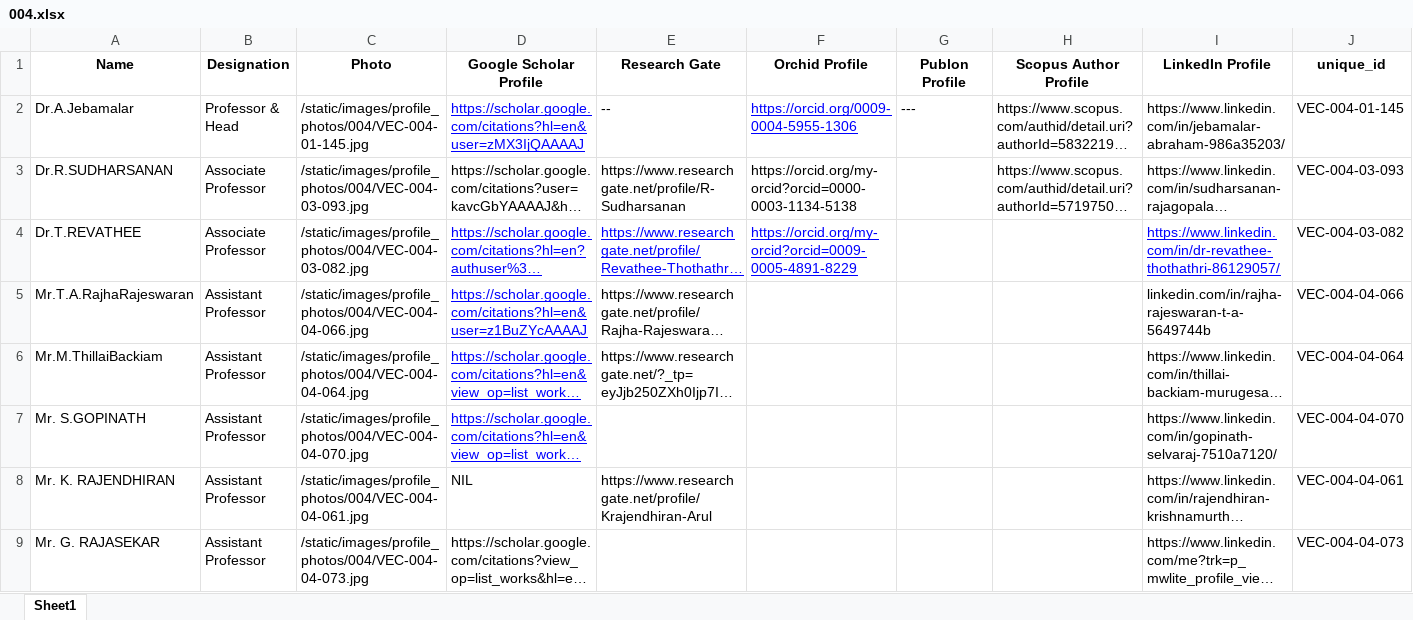
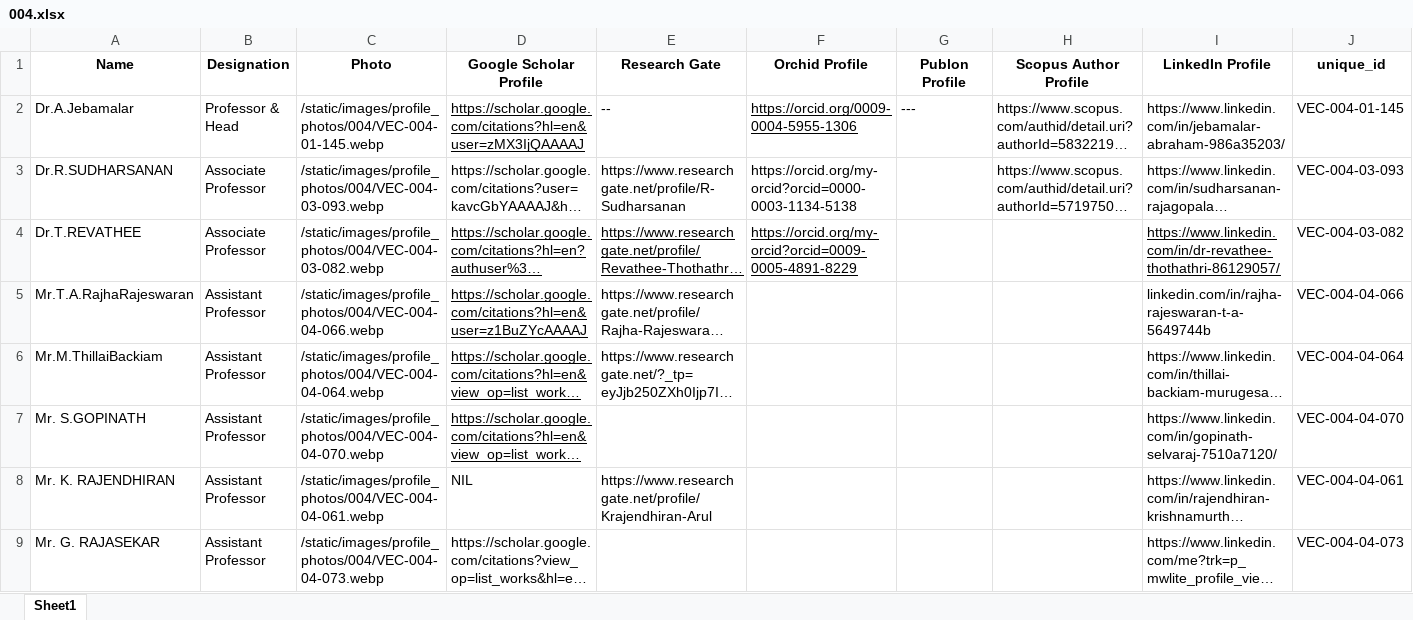
Before and after one commit to Siddharth-magesh/Velammal-Engineering-College-Backend, an Excel workbook: docs/STAFF-DATA/004.xlsx, sheet Sheet1, drawn as a sheet; long unchanged cells end in …; values as stored, in another font and other column widths than the file's, no borders; the diff names each change by its address in the sheet, - before the commit and + after, or states it on an @@ line.

```diff
--- a/docs/STAFF-DATA/004.xlsx (sheet Sheet1)
+++ b/docs/STAFF-DATA/004.xlsx (sheet Sheet1)
-C2 (Photo): /static/images/profile_photos/004/VEC-004-01-145.jpg
+C2 (Photo): /static/images/profile_photos/004/VEC-004-01-145.webp
-D2 text colour: #0000FF
+D2 text colour: black
-F2 text colour: #0000FF
+F2 text colour: black
-C3 (Photo): /static/images/profile_photos/004/VEC-004-03-093.jpg
+C3 (Photo): /static/images/profile_photos/004/VEC-004-03-093.webp
-C4 (Photo): /static/images/profile_photos/004/VEC-004-03-082.jpg
+C4 (Photo): /static/images/profile_photos/004/VEC-004-03-082.webp
-D4:F4 text colour: #0000FF
+D4:F4 text colour: black
-I4 text colour: #0000FF
+I4 text colour: black
-C5 (Photo): /static/images/profile_photos/004/VEC-004-04-066.jpg
+C5 (Photo): /static/images/profile_photos/004/VEC-004-04-066.webp
-D5:D7 text colour: #0000FF
+D5:D7 text colour: black
-C6 (Photo): /static/images/profile_photos/004/VEC-004-04-064.jpg
+C6 (Photo): /static/images/profile_photos/004/VEC-004-04-064.webp
-C7 (Photo): /static/images/profile_photos/004/VEC-004-04-070.jpg
+C7 (Photo): /static/images/profile_photos/004/VEC-004-04-070.webp
-C8 (Photo): /static/images/profile_photos/004/VEC-004-04-061.jpg
+C8 (Photo): /static/images/profile_photos/004/VEC-004-04-061.webp
-C9 (Photo): /static/images/profile_photos/004/VEC-004-04-073.jpg
+C9 (Photo): /static/images/profile_photos/004/VEC-004-04-073.webp
```
Also changed, not shown: docs/STAFF-DATA/006.xlsx, docs/STAFF-DATA/010.xlsx, 23 other files.
